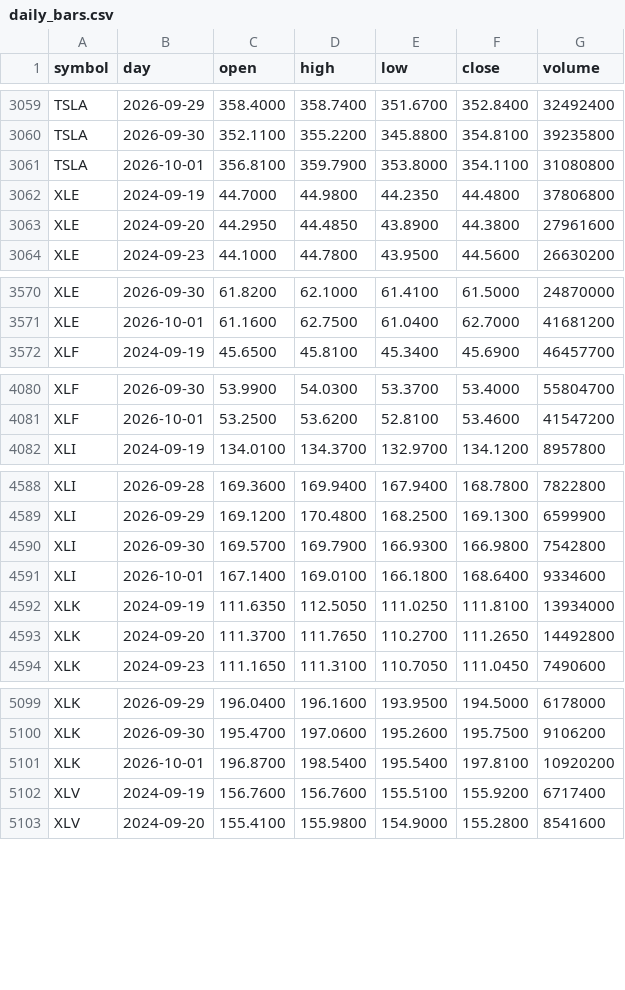
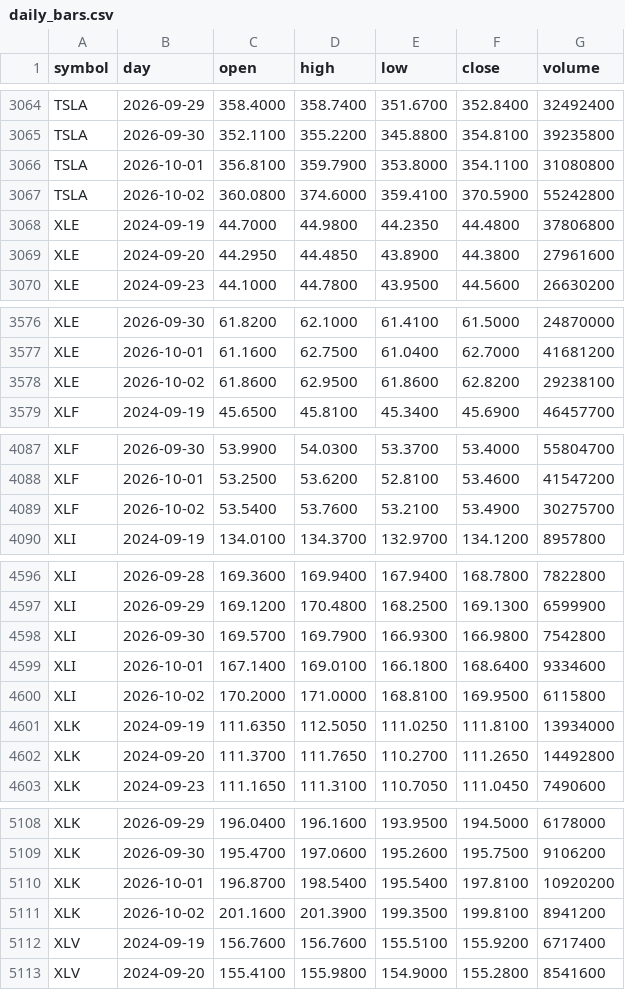
Before and after one commit to red6keep-droid/alphascope, a CSV file: experiments/trump-trend/output/state/daily_bars.csv, drawn as a sheet; only a part is shown, gaps mark what is left out; the diff covers the shown part only.

```diff
--- a/experiments/trump-trend/output/state/daily_bars.csv
+++ b/experiments/trump-trend/output/state/daily_bars.csv
@@ -3061,2 +3066,3 @@ TSLA,2026-09-30,352.1100,355.2200,345.8800,354.8100,39235800
 TSLA,2026-10-01,356.8100,359.7900,353.8000,354.1100,31080800
+TSLA,2026-10-02,360.0800,374.6000,359.4100,370.5900,55242800
 XLE,2024-09-19,44.7000,44.9800,44.2350,44.4800,37806800
@@ -3571,2 +3577,3 @@ XLE,2026-09-30,61.8200,62.1000,61.4100,61.5000,24870000
 XLE,2026-10-01,61.1600,62.7500,61.0400,62.7000,41681200
+XLE,2026-10-02,61.8600,62.9500,61.8600,62.8200,29238100
 XLF,2024-09-19,45.6500,45.8100,45.3400,45.6900,46457700
@@ -4081,2 +4088,3 @@ XLF,2026-09-30,53.9900,54.0300,53.3700,53.4000,55804700
 XLF,2026-10-01,53.2500,53.6200,52.8100,53.4600,41547200
+XLF,2026-10-02,53.5400,53.7600,53.2100,53.4900,30275700
 XLI,2024-09-19,134.0100,134.3700,132.9700,134.1200,8957800
@@ -4591,2 +4599,3 @@ XLI,2026-09-30,169.5700,169.7900,166.9300,166.9800,7542800
 XLI,2026-10-01,167.1400,169.0100,166.1800,168.6400,9334600
+XLI,2026-10-02,170.2000,171.0000,168.8100,169.9500,6115800
 XLK,2024-09-19,111.6350,112.5050,111.0250,111.8100,13934000
@@ -5101,2 +5110,3 @@ XLK,2026-09-30,195.4700,197.0600,195.2600,195.7500,9106200
 XLK,2026-10-01,196.8700,198.5400,195.5400,197.8100,10920200
+XLK,2026-10-02,201.1600,201.3900,199.3500,199.8100,8941200
 XLV,2024-09-19,156.7600,156.7600,155.5100,155.9200,6717400
```
Also changed, not shown: 6 added rows elsewhere in this file, 6 other files.
